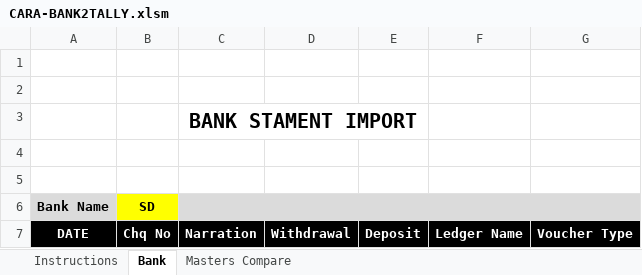
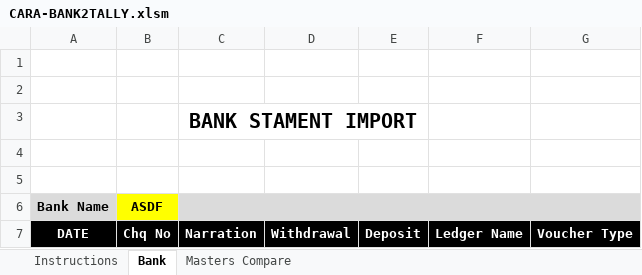
Before and after one commit to rajeshca911/CARA, an Excel workbook: CARA-BANK2TALLY.xlsm, sheet Bank, drawn as a sheet; values as stored, in another font and other column widths than the file's, no borders; charts and pictures not drawn; the diff names each change by its address in the sheet, - before the commit and + after, or states it on an @@ line.

```diff
--- a/CARA-BANK2TALLY.xlsm (sheet Bank)
+++ b/CARA-BANK2TALLY.xlsm (sheet Bank)
-B6: SD
+B6: ASDF
```
Also changed, not shown: 1 other file.
